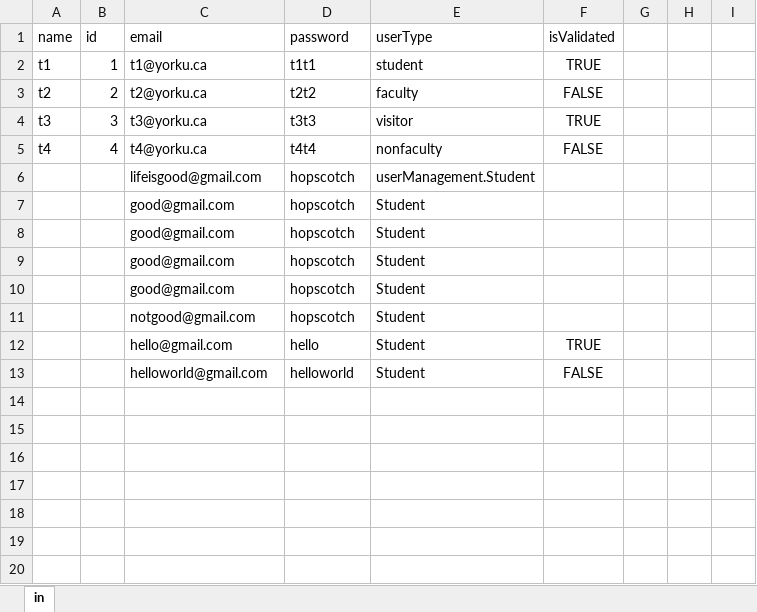
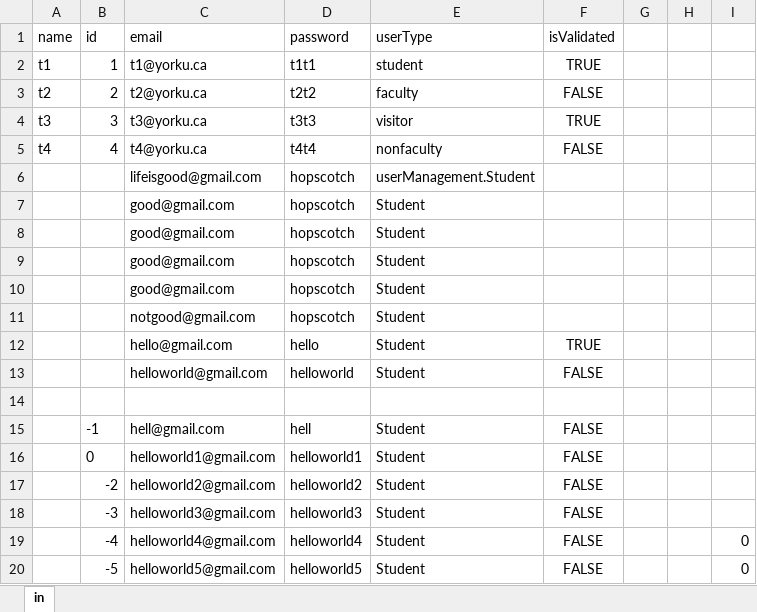
Before and after one commit to nikhilYates/3311FinalProject, an Excel workbook: pdTwo/src/main/resources/csv/user.xlsx, sheet in, drawn as a sheet; values as stored, in another font and other column widths than the file's, no borders; the diff names each change by its address in the sheet, - before the commit and + after, or states it on an @@ line.

Commit message:
Merged Session into User
Basically added functionality of session into user, and tweaked it up a
lot for it to work. You sign up with userId, email, password, and class.
Login with email and password. Logging in with previous stuff may not
work though cause of different cell types then data types being inputed.

```diff
--- a/pdTwo/src/main/resources/csv/user.xlsx (sheet in)
+++ b/pdTwo/src/main/resources/csv/user.xlsx (sheet in)
+row 14: (empty)
+row 15:  | -1 | hell@gmail.com | hell | Student | FALSE
+row 16:  | 0 | helloworld1@gmail.com | helloworld1 | Student | FALSE
+row 17:  | -2 | helloworld2@gmail.com | helloworld2 | Student | FALSE
+row 18:  | -3 | helloworld3@gmail.com | helloworld3 | Student | FALSE
+row 19:  | -4 | helloworld4@gmail.com | helloworld4 | Student | FALSE |  |  | 0
+row 20:  | -5 | helloworld5@gmail.com | helloworld5 | Student | FALSE |  |  | 0
```
Also changed, not shown: 8 other files.
